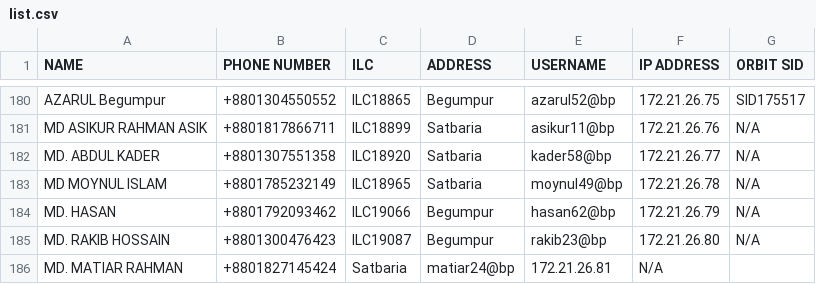
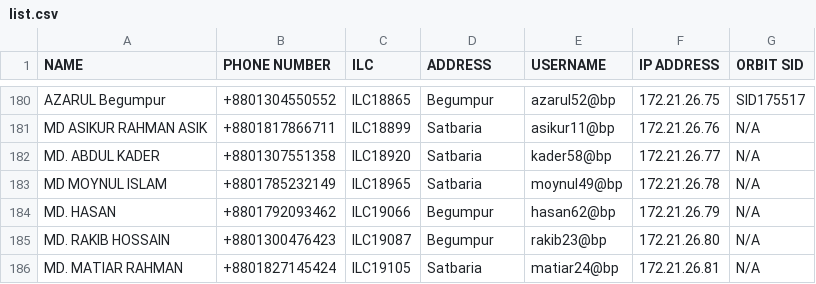
Before and after one commit to masud673/masud, a CSV file: list.csv, drawn as a sheet; only a part is shown, gaps mark what is left out.

Commit message:
list.csv

```diff
--- a/list.csv
+++ b/list.csv
@@ -185,2 +185,2 @@ MD. HASAN,+8801792093462,ILC19066,Begumpur,hasan62@bp,172.21.26.79,N/A
 MD. RAKIB HOSSAIN,+8801300476423,ILC19087,Begumpur,rakib23@bp,172.21.26.80,N/A
-MD. MATIAR RAHMAN,+8801827145424,Satbaria,matiar24@bp,172.21.26.81,N/A
+MD. MATIAR RAHMAN,+8801827145424,ILC19105,Satbaria,matiar24@bp,172.21.26.81,N/A
```
